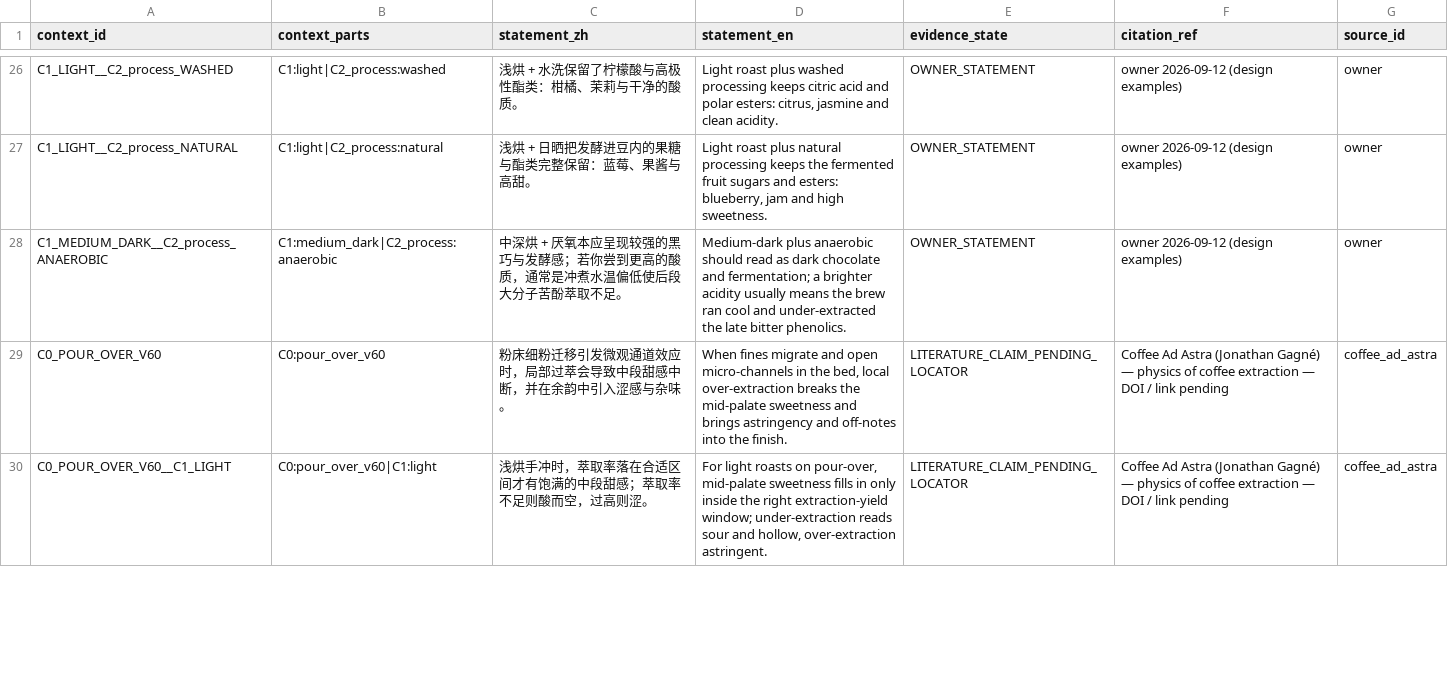
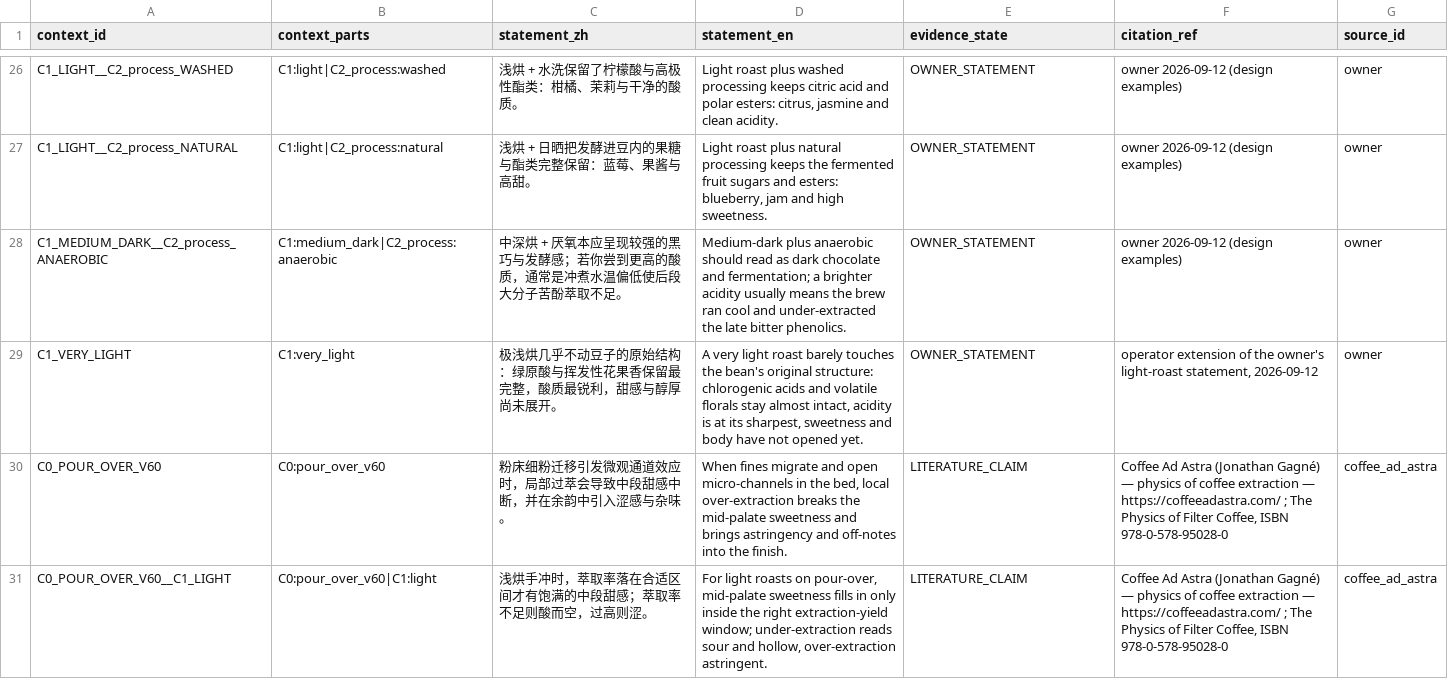
Before and after one commit to dpan538/coffee-flavor-research, a TSV file: db/data/product-vector-v1/CONTEXT_STATEMENTS_MERGED.tsv, drawn as a sheet; only a part is shown, gaps mark what is left out; the diff covers the shown part only.

```diff
--- a/db/data/product-vector-v1/CONTEXT_STATEMENTS_MERGED.tsv
+++ b/db/data/product-vector-v1/CONTEXT_STATEMENTS_MERGED.tsv
@@ -28,3 +28,4 @@ C1_LIGHT__C2_process_NATURAL	C1:light|C2_process:natural	浅烘 + 日晒把发
 C1_MEDIUM_DARK__C2_process_ANAEROBIC	C1:medium_dark|C2_process:anaerobic	中深烘 + 厌氧本应呈现较强的黑巧与发酵感；若你尝到更高的酸质，通常是冲煮水温偏低使后段大分子苦酚萃取不足。	Medium-dark plus anaerobic should read as dark chocolate and fermentation; a brighter acidity usually means the brew ran cool and under-extracted the late bitter phenolics.	OWNER_STATEMENT	owner 2026-09-12 (design examples)	owner
-C0_POUR_OVER_V60	C0:pour_over_v60	粉床细粉迁移引发微观通道效应时，局部过萃会导致中段甜感中断，并在余韵中引入涩感与杂味。	When fines migrate and open micro-channels in the bed, local over-extraction breaks the mid-palate sweetness and brings astringency and off-notes into the finish.	LITERATURE_CLAIM_PENDING_LOCATOR	Coffee Ad Astra (Jonathan Gagné) — physics of coffee extraction — DOI / link pending	coffee_ad_astra
-C0_POUR_OVER_V60__C1_LIGHT	C0:pour_over_v60|C1:light	浅烘手冲时，萃取率落在合适区间才有饱满的中段甜感；萃取率不足则酸而空，过高则涩。	For light roasts on pour-over, mid-palate sweetness fills in only inside the right extraction-yield window; under-extraction reads sour and hollow, over-extraction astringent.	LITERATURE_CLAIM_PENDING_LOCATOR	Coffee Ad Astra (Jonathan Gagné) — physics of coffee extraction — DOI / link pending	coffee_ad_astra
+C1_VERY_LIGHT	C1:very_light	极浅烘几乎不动豆子的原始结构：绿原酸与挥发性花果香保留最完整，酸质最锐利，甜感与醇厚尚未展开。	A very light roast barely touches the bean's original structure: chlorogenic acids and volatile florals stay almost intact, acidity is at its sharpest, sweetness and body have not opened yet.	OWNER_STATEMENT	operator extension of the owner's light-roast statement, 2026-09-12	owner
+C0_POUR_OVER_V60	C0:pour_over_v60	粉床细粉迁移引发微观通道效应时，局部过萃会导致中段甜感中断，并在余韵中引入涩感与杂味。	When fines migrate and open micro-channels in the bed, local over-extraction breaks the mid-palate sweetness and brings astringency and off-notes into the finish.	LITERATURE_CLAIM	Coffee Ad Astra (Jonathan Gagné) — physics of coffee extraction — https://coffeeadastra.com/ ; The Physics of Filter Coffee, ISBN 978-0-578-95028-0	coffee_ad_astra
+C0_POUR_OVER_V60__C1_LIGHT	C0:pour_over_v60|C1:light	浅烘手冲时，萃取率落在合适区间才有饱满的中段甜感；萃取率不足则酸而空，过高则涩。	For light roasts on pour-over, mid-palate sweetness fills in only inside the right extraction-yield window; under-extraction reads sour and hollow, over-extraction astringent.	LITERATURE_CLAIM	Coffee Ad Astra (Jonathan Gagné) — physics of coffee extraction — https://coffeeadastra.com/ ; The Physics of Filter Coffee, ISBN 978-0-578-95028-0	coffee_ad_astra
```
Also changed, not shown: 18 edited cells elsewhere in this file, db/data/external-literature/coffee_ad_astra.claims.csv, db/data/external-literature/uc_davis_coffee_center.claims.csv, 32 other files.
